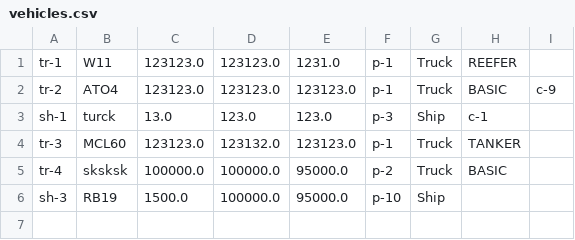
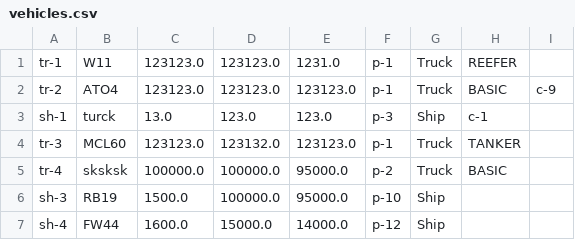
Before and after one commit to VerstappenRB18/COSC2081_LeMen_Assignment3, a CSV file: out/production/COSC2081_LeMen_Assignment3/vehicles.csv, drawn as a sheet.

```diff
--- a/out/production/COSC2081_LeMen_Assignment3/vehicles.csv
+++ b/out/production/COSC2081_LeMen_Assignment3/vehicles.csv
@@ -6 +6,2 @@ tr-4,sksksk,100000.0,100000.0,95000.0,p-2,Truck,BASIC,
 sh-3,RB19,1500.0,100000.0,95000.0,p-10,Ship,
+sh-4,FW44,1600.0,15000.0,14000.0,p-12,Ship,
```
Also changed, not shown: 2 other files.
